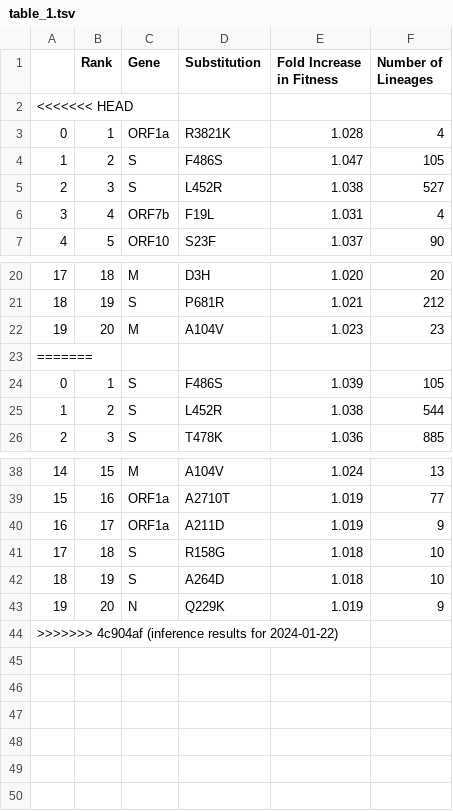
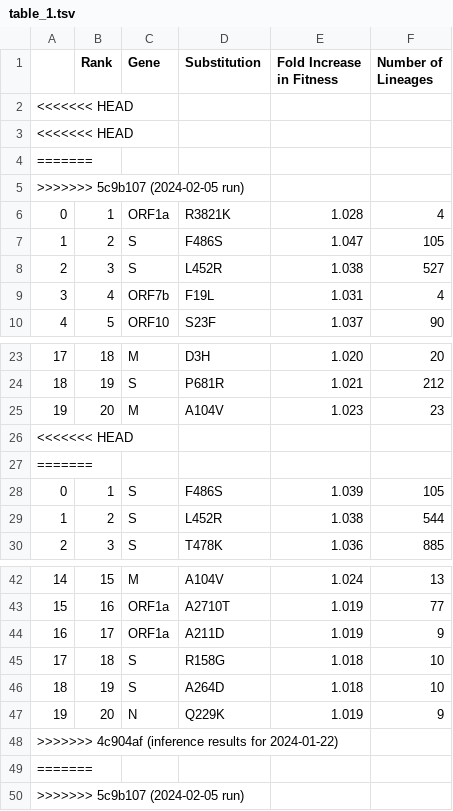
Before and after one commit to broadinstitute/pyro-cov, a TSV file: paper/table_1.tsv, drawn as a sheet; only a part is shown, gaps mark what is left out; addresses are those after the commit; the diff names each change by its address in the sheet, - before the commit and + after, or states it on an @@ line.

```diff
--- a/paper/table_1.tsv
+++ b/paper/table_1.tsv
+row 2: <<<<<<< HEAD
+row 3: <<<<<<< HEAD
+row 4: =======
@@ column A renumbered between rows 5 and 26 @@
+row 27: =======
+row 49: =======
+row 50: >>>>>>> 5c9b107 (2024-02-05 run)
```
Also changed, not shown: 2 other files.
